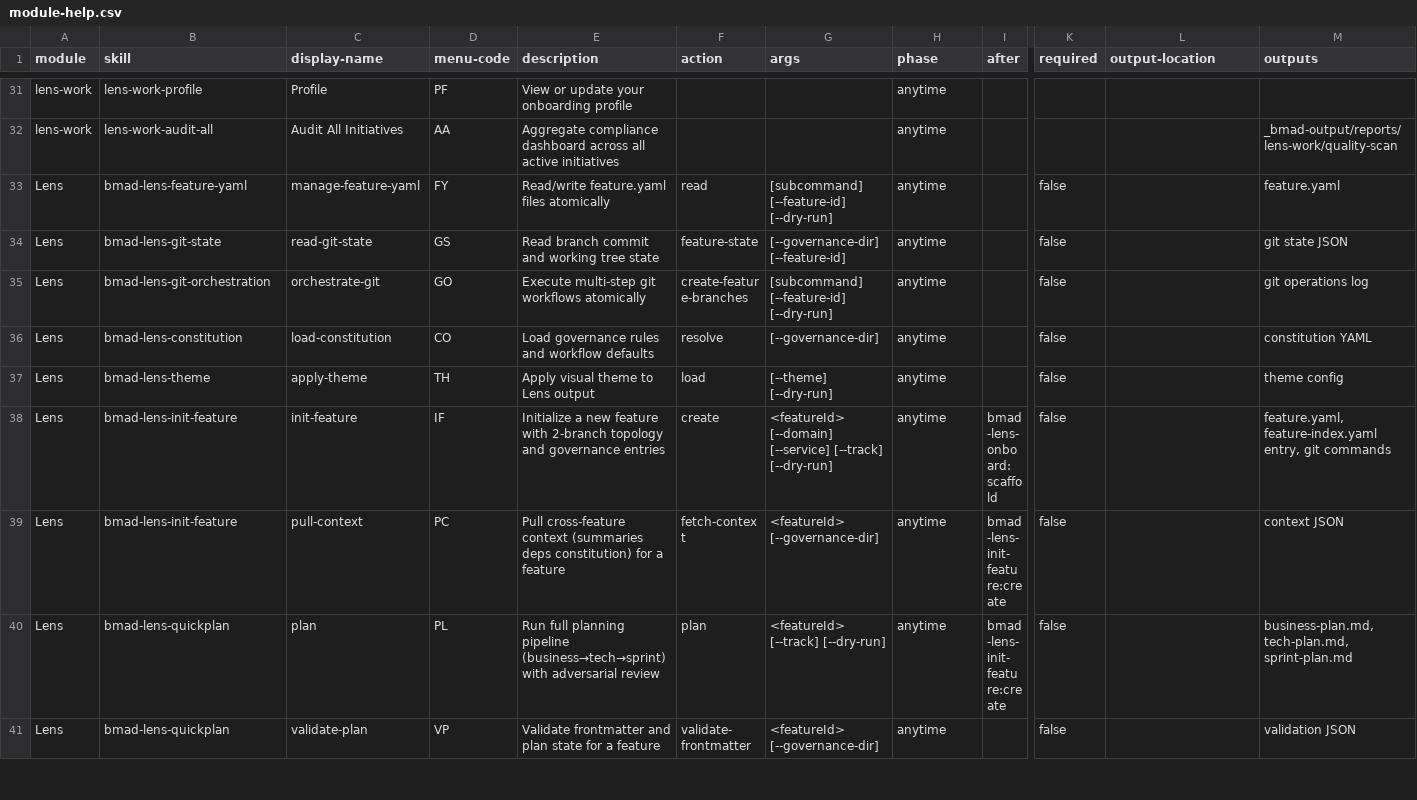
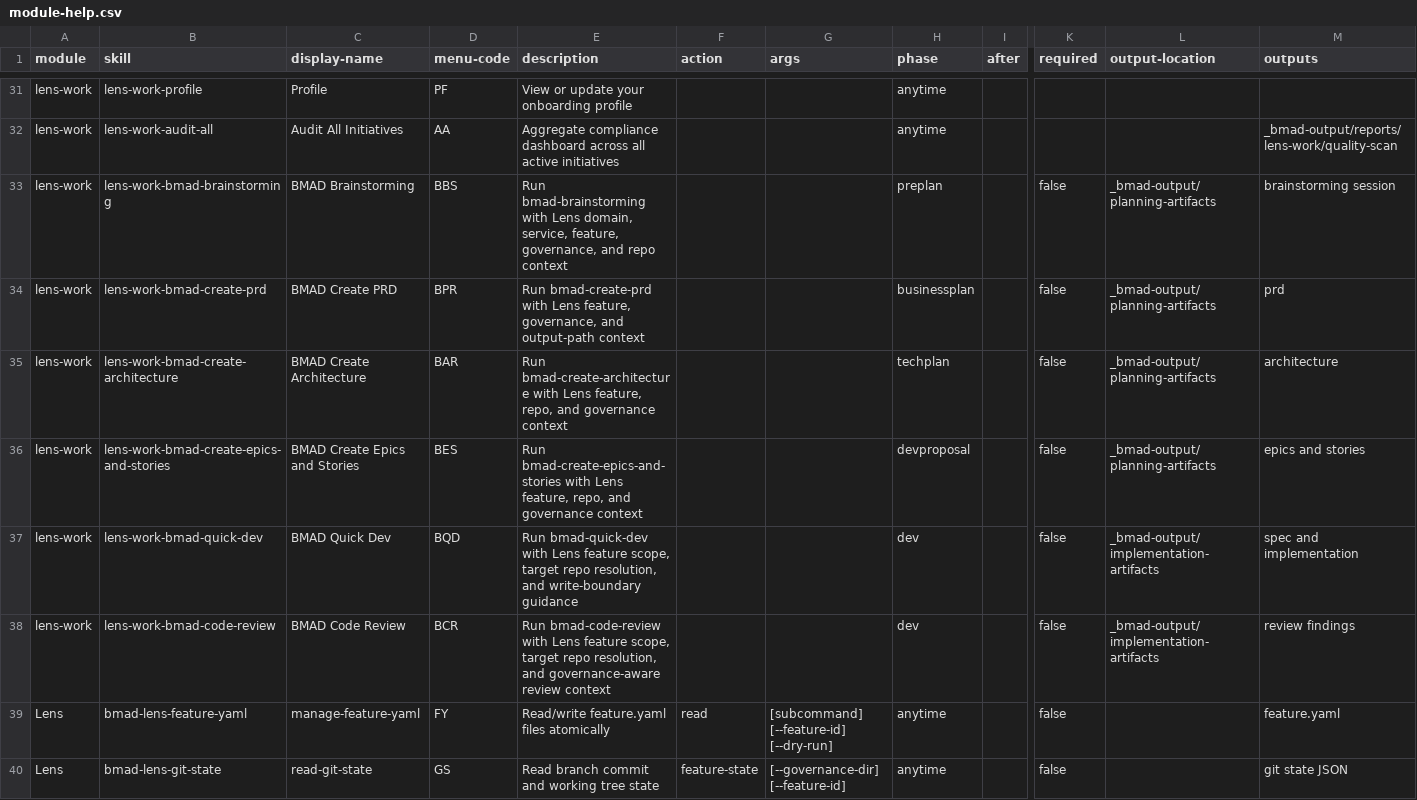
Before and after one commit to crisweber2600/Lens.Core.Src, a CSV file: _bmad/lens-work/module-help.csv, drawn as a sheet; only a part is shown, gaps mark what is left out; the shorter side is filled out with more unchanged rows; rows hold the shown columns only; the diff names each change by its address in the sheet, - before the commit and + after, or states it on an @@ line.

```diff
--- a/_bmad/lens-work/module-help.csv
+++ b/_bmad/lens-work/module-help.csv
+row 33: lens-work | lens-work-bmad-brainstorming | BMAD Brainstorming | BBS | Run bmad-brainstorming with Lens domain, service, feature, governance, and repo context |  |  | preplan |  | false | _bmad-output/planning-artifacts | brainstorming session
+row 34: lens-work | lens-work-bmad-create-prd | BMAD Create PRD | BPR | Run bmad-create-prd with Lens feature, governance, and output-path context |  |  | businessplan |  | false | _bmad-output/planning-artifacts | prd
+row 35: lens-work | lens-work-bmad-create-architecture | BMAD Create Architecture | BAR | Run bmad-create-architecture with Lens feature, repo, and governance context |  |  | techplan |  | false | _bmad-output/planning-artifacts | architecture
+row 36: lens-work | lens-work-bmad-create-epics-and-stories | BMAD Create Epics and Stories | BES | Run bmad-create-epics-and-stories with Lens feature, repo, and governance context |  |  | devproposal |  | false | _bmad-output/planning-artifacts | epics and stories
+row 37: lens-work | lens-work-bmad-quick-dev | BMAD Quick Dev | BQD | Run bmad-quick-dev with Lens feature scope, target repo resolution, and write-boundary guidance |  |  | dev |  | false | _bmad-output/implementation-artifacts | spec and implementation
+row 38: lens-work | lens-work-bmad-code-review | BMAD Code Review | BCR | Run bmad-code-review with Lens feature scope, target repo resolution, and governance-aware review context |  |  | dev |  | false | _bmad-output/implementation-artifacts | review findings
```
Also changed, not shown: 23 other files.
